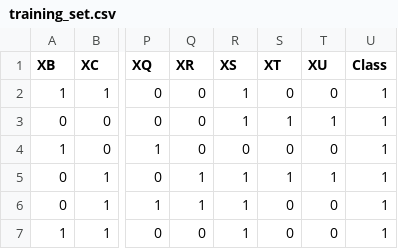
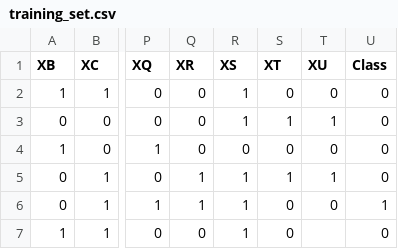
Before and after one commit to shuklak13/DecisionTree, a CSV file: training_set.csv, drawn as a sheet; only a part is shown, gaps mark what is left out; the diff names each change by its address in the sheet, - before the commit and + after, or states it on an @@ line.

Commit message:
ID3 - Uniform and Attributeless
Removed redundant tree.py
fixed some glitches
ID3 now works for uniform or attributeless training sets

```diff
--- a/training_set.csv
+++ b/training_set.csv
-U2:U5 (Class): 1
+U2:U5 (Class): 0
-T7 (XU): 0
+T7 (XU): (empty)
-U7 (Class): 1
+U7 (Class): 0
```
Also changed, not shown: 6 other files.
